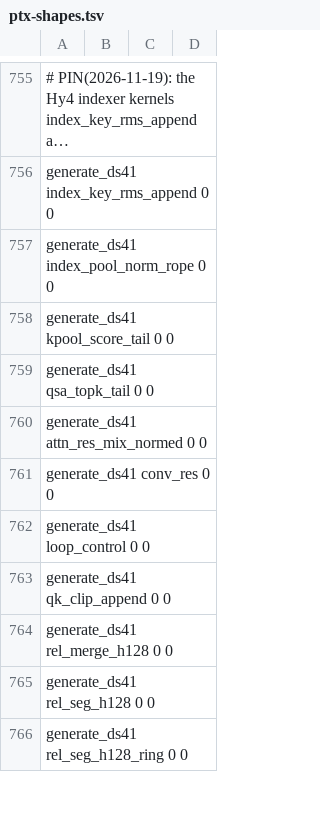
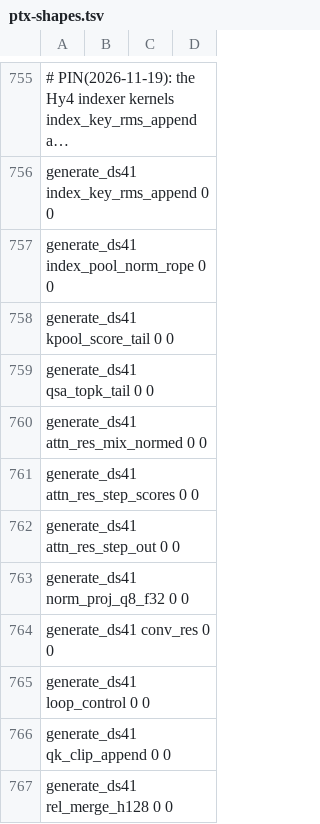
Before and after one commit to midagedev/bloomery, a TSV file: tools/ref/ptx-shapes.tsv, drawn as a sheet; only a part is shown, gaps mark what is left out; the shorter side is filled out with more unchanged rows; long unchanged cells end in …; the diff names each change by its address in the sheet, - before the commit and + after, or states it on an @@ line.

```diff
--- a/tools/ref/ptx-shapes.tsv
+++ b/tools/ref/ptx-shapes.tsv
+row 761: generate_ds41 attn_res_step_scores 0 0
+row 762: generate_ds41 attn_res_step_out 0 0
+row 763: generate_ds41 norm_proj_q8_f32 0 0
```
Also changed, not shown: tools/families.tsv, 7 other files.
